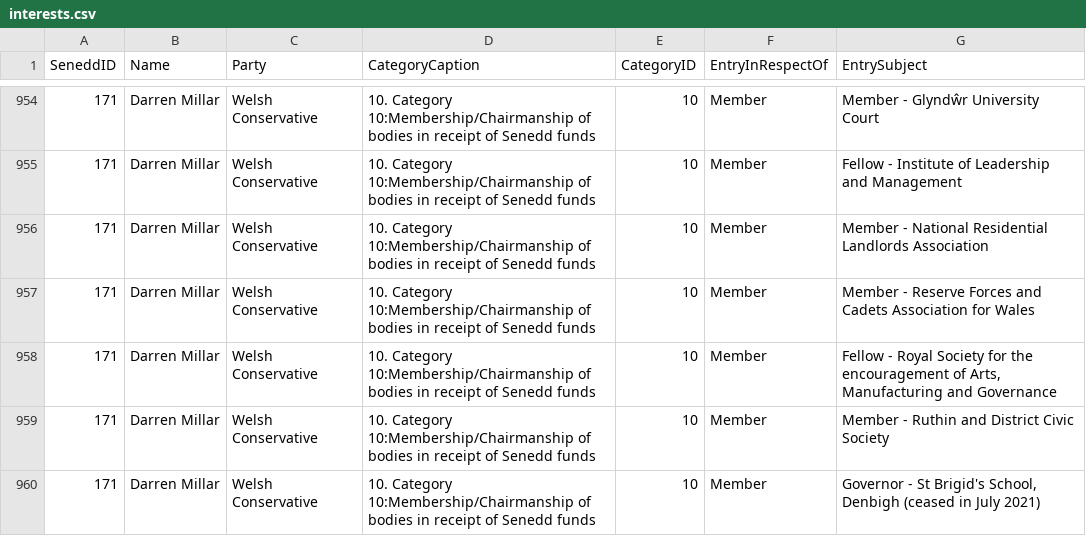
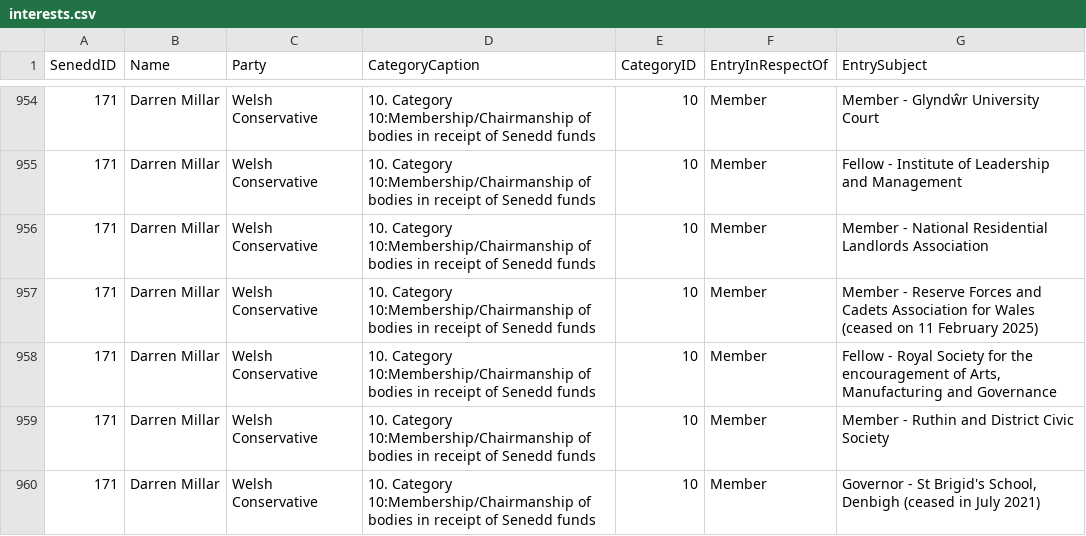
Before and after one commit to stupidpupil/senedd_scraper, a CSV file: interests.csv, drawn as a sheet; only a part is shown, gaps mark what is left out; the diff names each change by its address in the sheet, - before the commit and + after, or states it on an @@ line.

```diff
--- a/interests.csv
+++ b/interests.csv
-G957 (EntrySubject): …for Wales
+G957 (EntrySubject): …for Wales (ceased on 11 February 2025)
```
Also changed, not shown: registers_by_senedd_id/171.csv, 1 other file.
